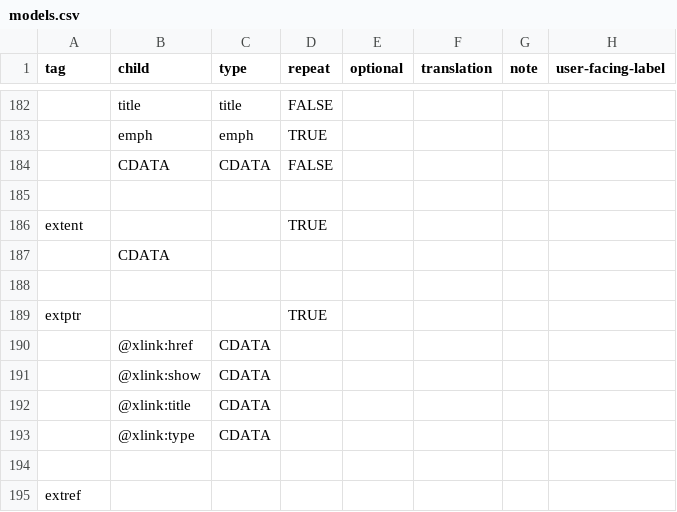
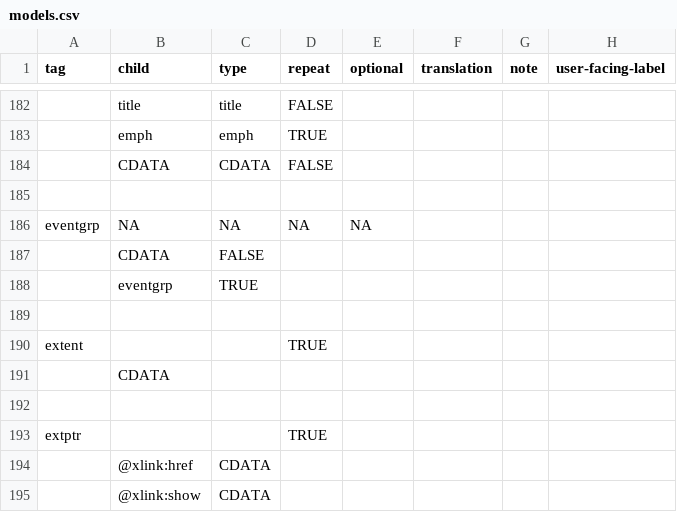
Before and after one commit to nyudlts/fadesign_29-data-model, a CSV file: models.csv, drawn as a sheet; only a part is shown, gaps mark what is left out; the shorter side is filled out with more unchanged rows; the diff names each change by its address in the sheet, - before the commit and + after, or states it on an @@ line.

Commit message:
adding eventgrp model

```diff
--- a/models.csv
+++ b/models.csv
+row 186: eventgrp | NA | NA | NA | NA
+row 187:  | CDATA | FALSE
+row 188:  | eventgrp | TRUE
+row 189: (empty)
```
